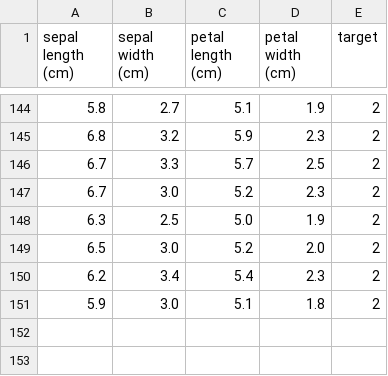
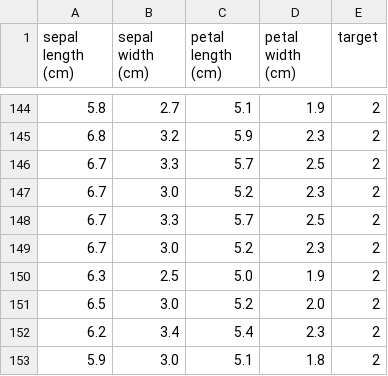
Before and after one commit to meghakarale/github_project, a CSV file: flower_data.csv, drawn as a sheet; only a part is shown, gaps mark what is left out; the diff names each change by its address in the sheet, - before the commit and + after, or states it on an @@ line.

Commit message:
Update flower_data.csv

```diff
--- a/flower_data.csv
+++ b/flower_data.csv
+row 148: 6.7 | 3.3 | 5.7 | 2.5 | 2
+row 149: 6.7 | 3.0 | 5.2 | 2.3 | 2
```
